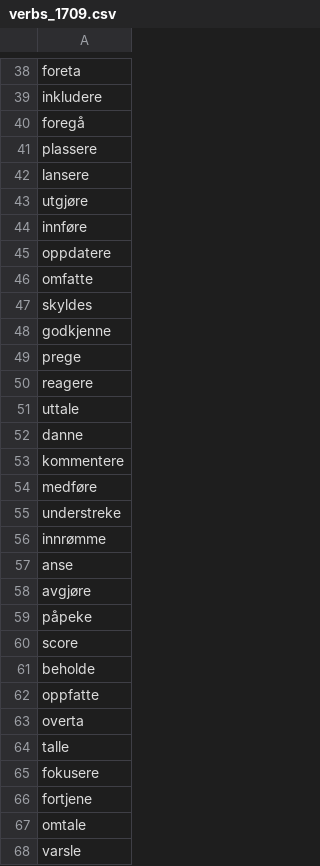
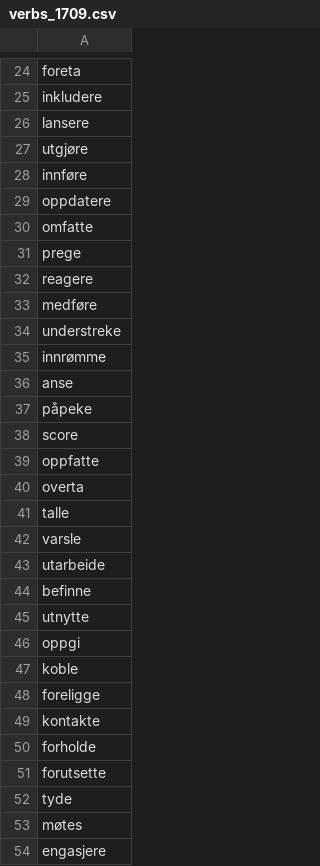
Before and after one commit to giellalt/dict-nob-fkv, a CSV file: inc/verbs_1709.csv, drawn as a sheet; only a part is shown, gaps mark what is left out; the shorter side is filled out with more unchanged rows; the diff covers the shown part only.

```diff
--- a/inc/verbs_1709.csv
+++ b/inc/verbs_1709.csv
@@ -39,4 +25,2 @@ foreta
 inkludere
-foregå
-plassere
 lansere
@@ -46,9 +30,4 @@ oppdatere
 omfatte
-skyldes
-godkjenne
 prege
 reagere
-uttale
-danne
-kommentere
 medføre
@@ -57,6 +36,4 @@ innrømme
 anse
-avgjøre
 påpeke
 score
-beholde
 oppfatte
@@ -64,5 +41,2 @@ overta
 talle
-fokusere
-fortjene
-omtale
 varsle
```
Also changed, not shown: 50 removed rows elsewhere in this file.
